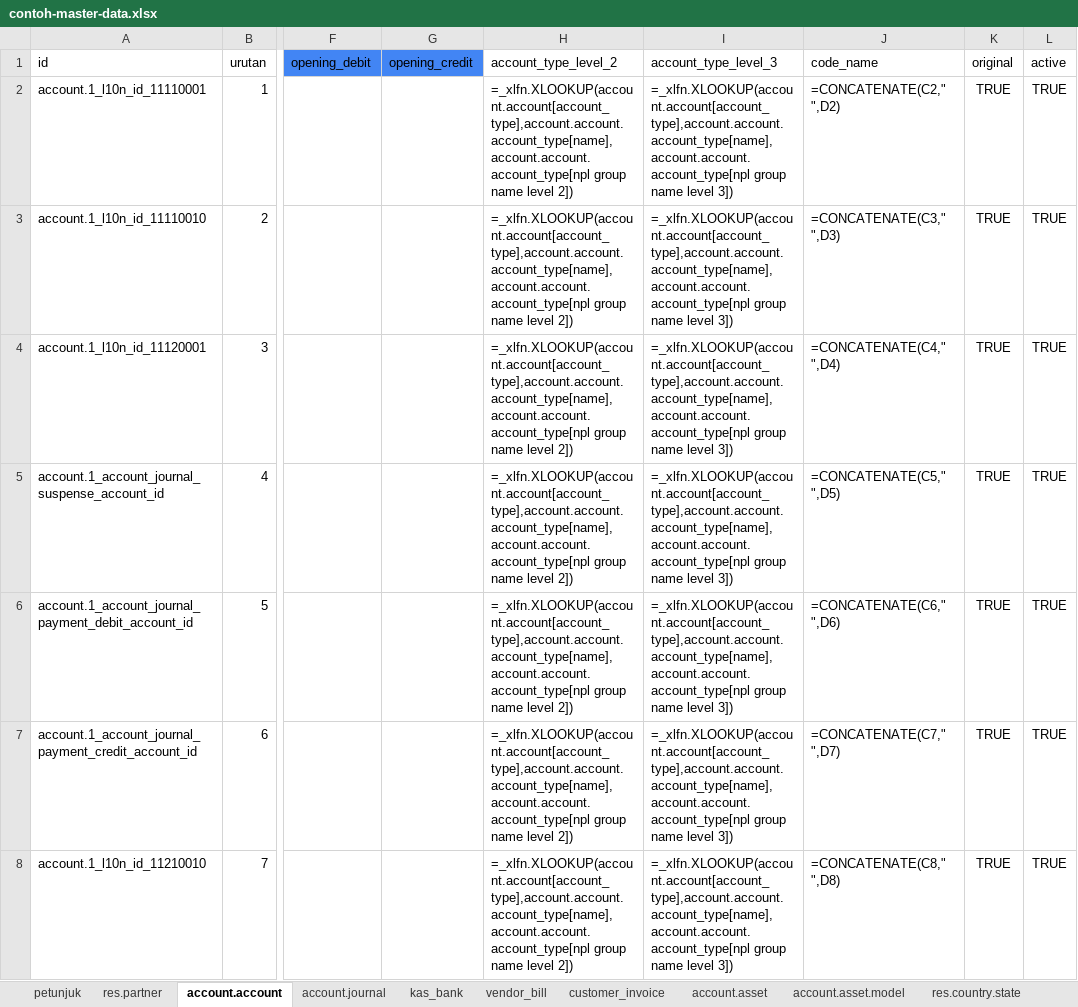
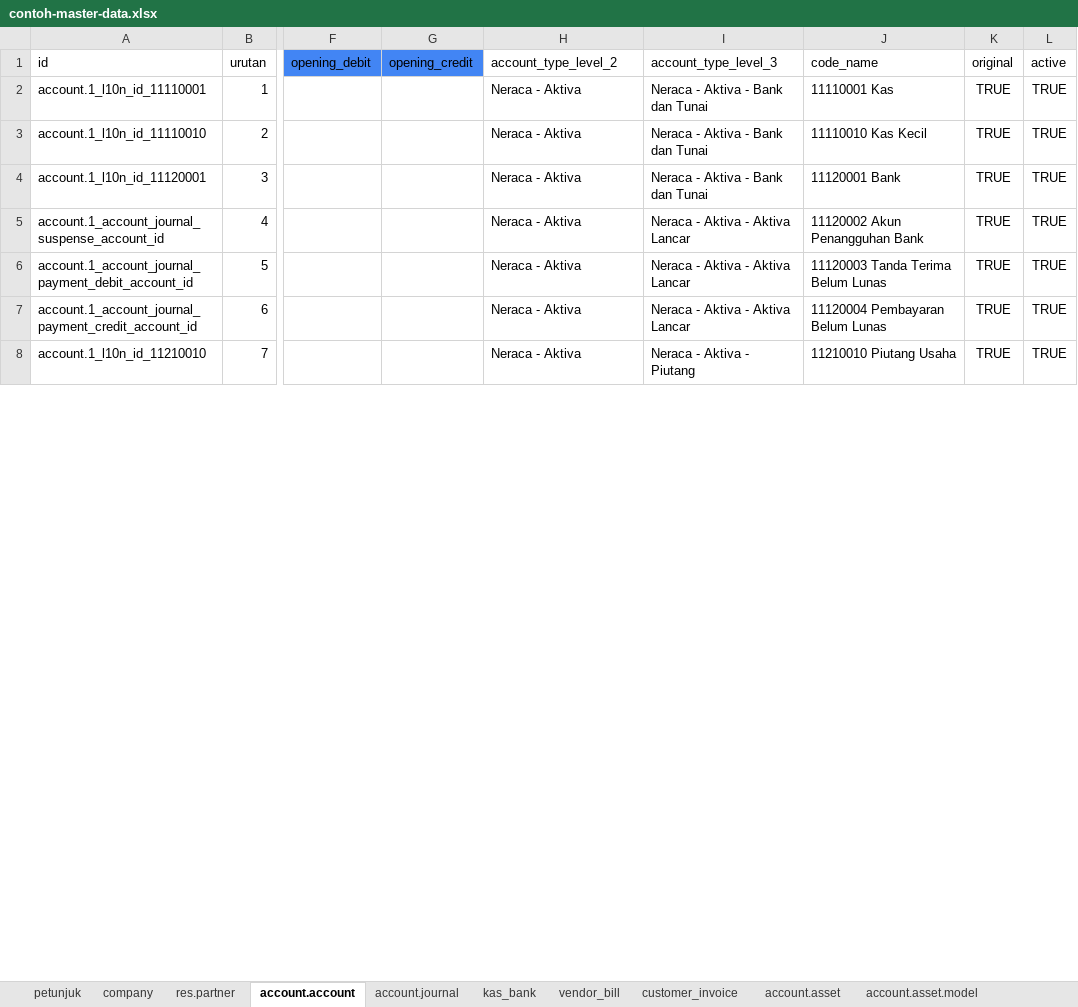
Before and after one commit to nimdasx/odoo_sf_import_data, an Excel workbook: contoh-master-data.xlsx, sheet account.account, drawn as a sheet; only a part is shown, gaps mark what is left out; values as stored, in another font and other column widths than the file's, no borders; formulas without a stored value are shown as written; charts and pictures and table styles not drawn; the diff covers the shown part only; the diff names each change by its address in the sheet, - before the commit and + after, or states it on an @@ line.

```diff
--- a/contoh-master-data.xlsx (sheet account.account)
+++ b/contoh-master-data.xlsx (sheet account.account)
-H2:H8 (account_type_level_2): =_xlfn.XLOOKUP(account.account[account_type],account.account.account_type[name],account.account.account_type[npl group name level 2])
+H2:H8 (account_type_level_2): Neraca - Aktiva
-I2:I4 (account_type_level_3): =_xlfn.XLOOKUP(account.account[account_type],account.account.account_type[name],account.account.account_type[npl group name level 3])
+I2:I4 (account_type_level_3): Neraca - Aktiva - Bank dan Tunai
-J2 (code_name): =CONCATENATE(C2," ",D2)
+J2 (code_name): 11110001 Kas
-J3 (code_name): =CONCATENATE(C3," ",D3)
+J3 (code_name): 11110010 Kas Kecil
-J4 (code_name): =CONCATENATE(C4," ",D4)
+J4 (code_name): 11120001 Bank
-I5:I7 (account_type_level_3): =_xlfn.XLOOKUP(account.account[account_type],account.account.account_type[name],account.account.account_type[npl group name level 3])
+I5:I7 (account_type_level_3): Neraca - Aktiva - Aktiva Lancar
-J5 (code_name): =CONCATENATE(C5," ",D5)
+J5 (code_name): 11120002 Akun Penangguhan Bank
-J6 (code_name): =CONCATENATE(C6," ",D6)
+J6 (code_name): 11120003 Tanda Terima Belum Lunas
-J7 (code_name): =CONCATENATE(C7," ",D7)
+J7 (code_name): 11120004 Pembayaran Belum Lunas
-I8 (account_type_level_3): =_xlfn.XLOOKUP(account.account[account_type],account.account.account_type[name],account.account.account_type[npl group name level 3])
+I8 (account_type_level_3): Neraca - Aktiva - Piutang
-J8 (code_name): =CONCATENATE(C8," ",D8)
+J8 (code_name): 11210010 Piutang Usaha
```
Also changed, not shown: 333 edited cells elsewhere in this sheet, sheet account.account.account_type, sheet petunjuk, sheet company, sheet account.asset, other sheet tabs, charts or pictures, 2 other files.
